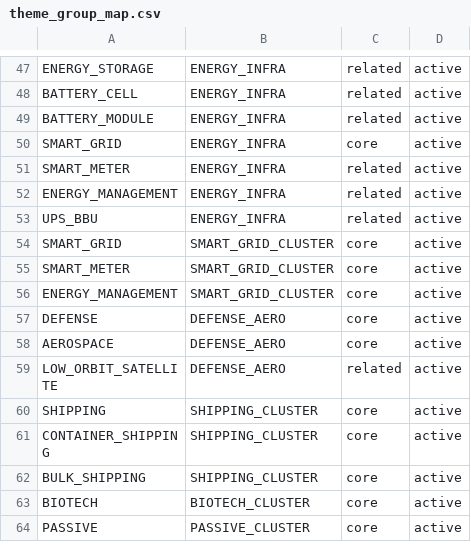
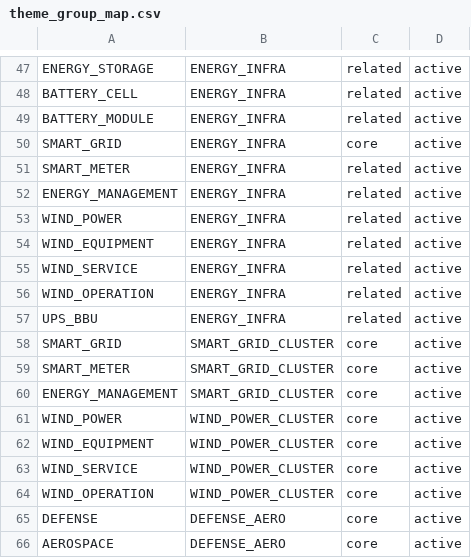
Before and after one commit to andryhappy0507-jpg/tw-stock-sector-radar, a CSV file: data/theme_group_map.csv, drawn as a sheet; only a part is shown, gaps mark what is left out; the shorter side is filled out with more unchanged rows; the diff names each change by its address in the sheet, - before the commit and + after, or states it on an @@ line.

Commit message:
Map wind power themes to groups

```diff
--- a/data/theme_group_map.csv
+++ b/data/theme_group_map.csv
+row 53: WIND_POWER | ENERGY_INFRA | related | active
+row 54: WIND_EQUIPMENT | ENERGY_INFRA | related | active
+row 55: WIND_SERVICE | ENERGY_INFRA | related | active
+row 56: WIND_OPERATION | ENERGY_INFRA | related | active
+row 61: WIND_POWER | WIND_POWER_CLUSTER | core | active
+row 62: WIND_EQUIPMENT | WIND_POWER_CLUSTER | core | active
+row 63: WIND_SERVICE | WIND_POWER_CLUSTER | core | active
+row 64: WIND_OPERATION | WIND_POWER_CLUSTER | core | active
```
